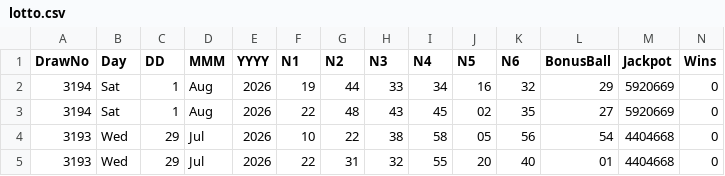
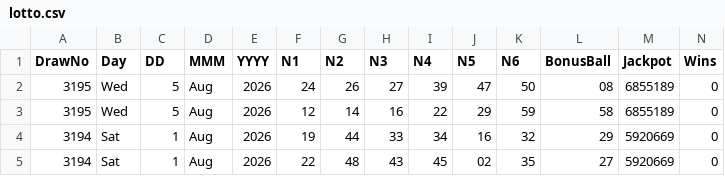
Before and after one commit to CostaCory/uk-lottery-dashboard, a CSV file: data/lotto.csv, drawn as a sheet; only a part is shown; the shorter side is filled out with more unchanged rows; rows hold the shown columns only; the diff names each change by its address in the sheet, - before the commit and + after, or states it on an @@ line.

Commit message:
Auto-update Lotto CSV

```diff
--- a/data/lotto.csv
+++ b/data/lotto.csv
+row 2: 3195 | Wed | 5 | Aug | 2026 | 24 | 26 | 27 | 39 | 47 | 50 | 08 | 6855189 | 0
+row 3: 3195 | Wed | 5 | Aug | 2026 | 12 | 14 | 16 | 22 | 29 | 59 | 58 | 6855189 | 0
```
